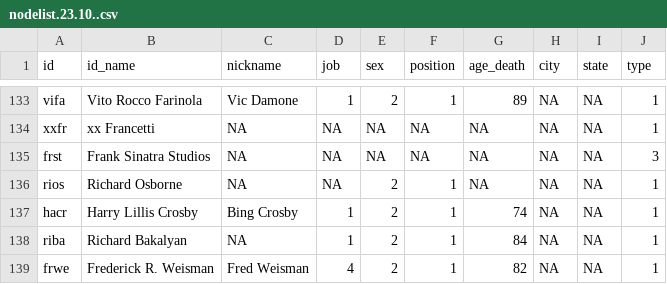
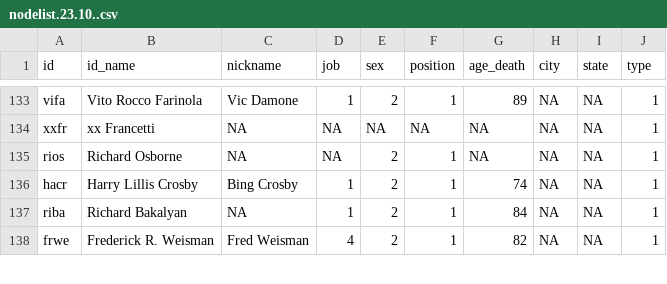
Before and after one commit to tg087/SNA-Frank-Sinatra, a CSV file: nodelist.23.10..csv, drawn as a sheet; only a part is shown, gaps mark what is left out.

Commit message:
Update nodelist.23.10..csv

```diff
--- a/nodelist.23.10..csv
+++ b/nodelist.23.10..csv
@@ -134,3 +134,2 @@ vifa,Vito Rocco Farinola,Vic Damone,1,2,1,89,NA,NA,1
 xxfr,xx Francetti,NA,NA,NA,NA,NA,NA,NA,1
-frst,Frank Sinatra Studios,NA,NA,NA,NA,NA,NA,NA,3
 rios,Richard Osborne,NA,NA,2,1,NA,NA,NA,1
```
